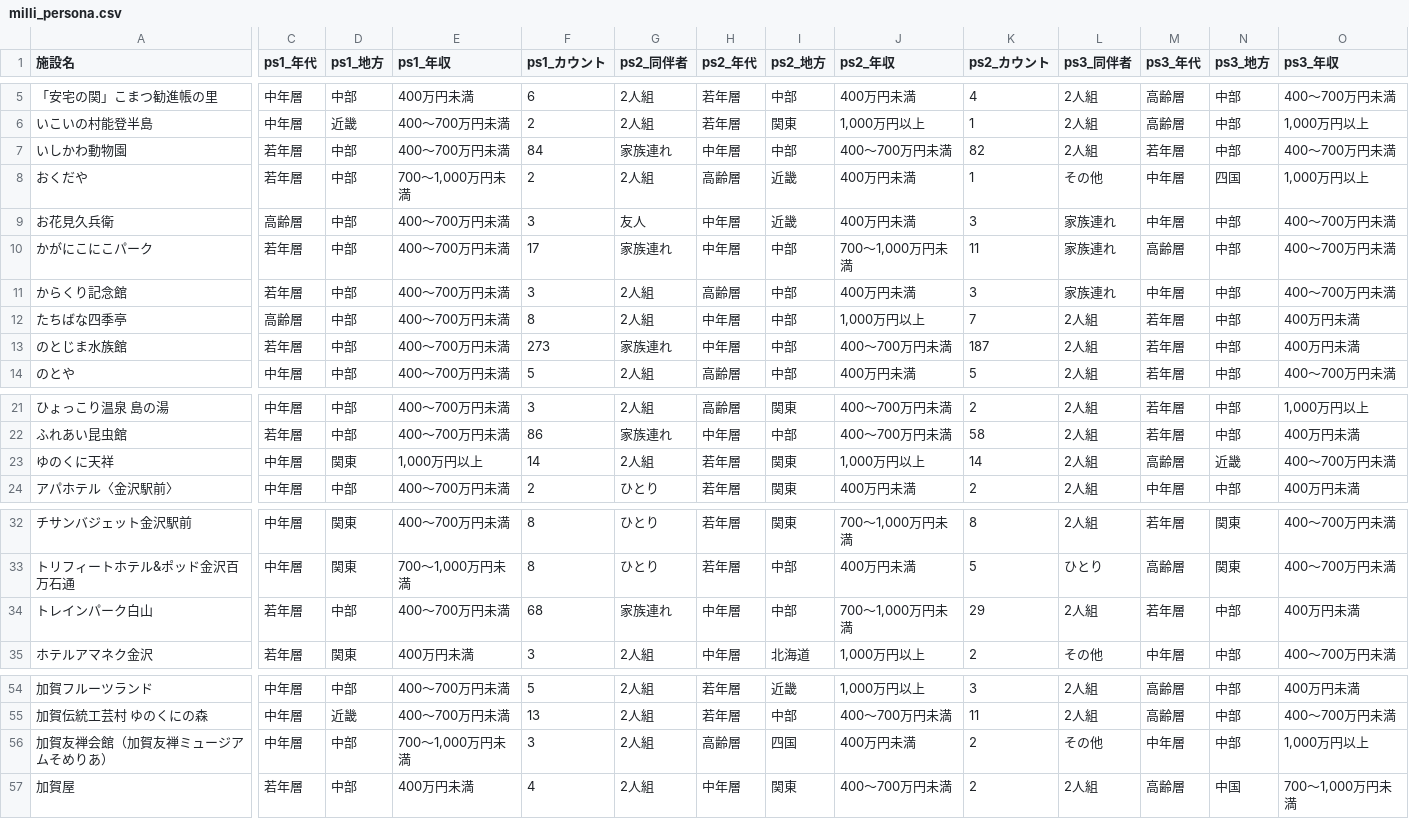
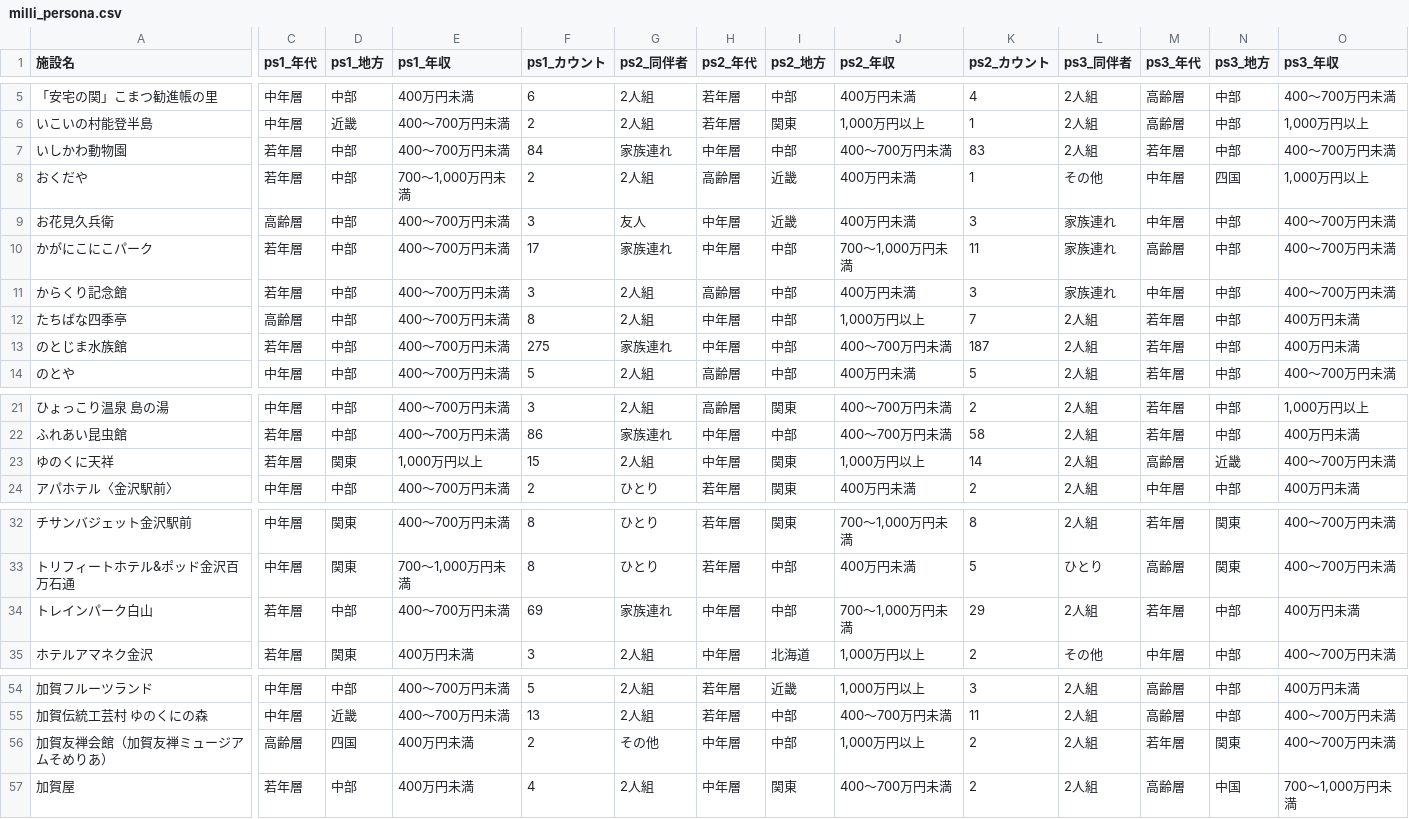
Before and after one commit to codefornoto/TIFO, a CSV file: ishikawa/milli_persona.csv, drawn as a sheet; only a part is shown, gaps mark what is left out; the diff covers the shown part only; the diff names each change by its address in the sheet, - before the commit and + after, or states it on an @@ line.

```diff
--- a/ishikawa/milli_persona.csv
+++ b/ishikawa/milli_persona.csv
-K7 (ps2_カウント): 82
+K7 (ps2_カウント): 83
-F13 (ps1_カウント): 273
+F13 (ps1_カウント): 275
-C23 (ps1_年代): 中年層
+C23 (ps1_年代): 若年層
-F23 (ps1_カウント): 14
+F23 (ps1_カウント): 15
-H23 (ps2_年代): 若年層
+H23 (ps2_年代): 中年層
-F34 (ps1_カウント): 68
+F34 (ps1_カウント): 69
-C56 (ps1_年代): 中年層
+C56 (ps1_年代): 高齢層
-D56 (ps1_地方): 中部
+D56 (ps1_地方): 四国
-E56 (ps1_年収): 700～1,000万円未満
+E56 (ps1_年収): 400万円未満
-F56 (ps1_カウント): 3
+F56 (ps1_カウント): 2
-G56 (ps2_同伴者): 2人組
+G56 (ps2_同伴者): その他
-H56 (ps2_年代): 高齢層
+H56 (ps2_年代): 中年層
-I56 (ps2_地方): 四国
+I56 (ps2_地方): 中部
-J56 (ps2_年収): 400万円未満
+J56 (ps2_年収): 1,000万円以上
-L56 (ps3_同伴者): その他
+L56 (ps3_同伴者): 2人組
-M56 (ps3_年代): 中年層
+M56 (ps3_年代): 若年層
-N56 (ps3_地方): 中部
+N56 (ps3_地方): 関東
-O56 (ps3_年収): 1,000万円以上
+O56 (ps3_年収): 400～700万円未満
```
Also changed, not shown: 3 edited cells elsewhere in this file, ishikawa/milli_score.csv, 1 other file.
